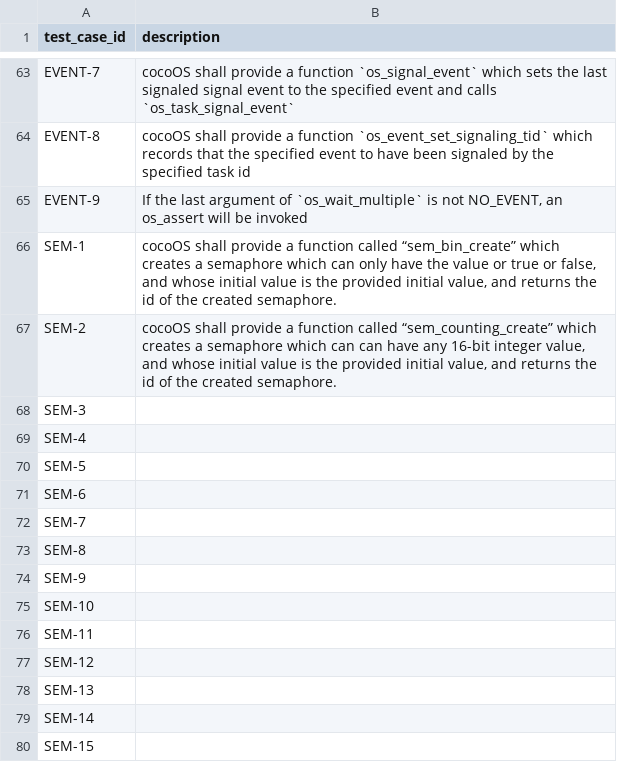
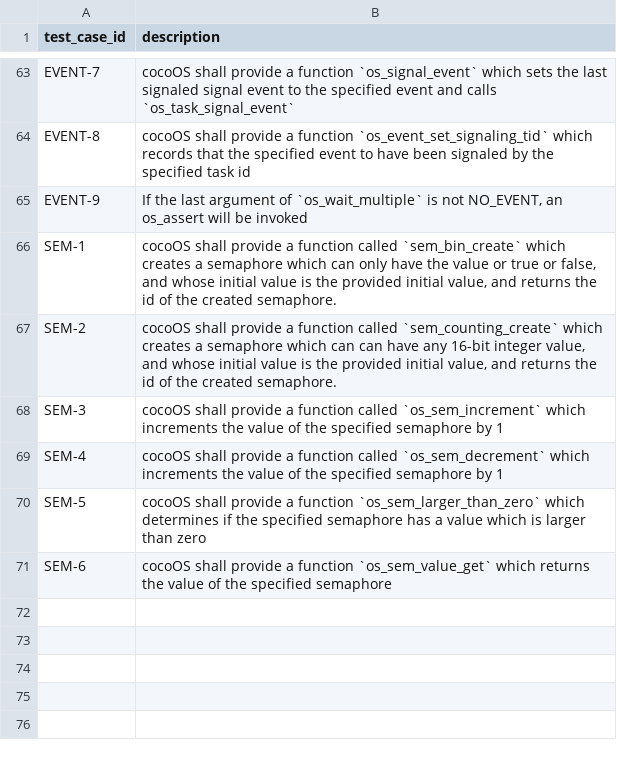
Before and after one commit to MitchellThompkins/cocoOS, a CSV file: documents/requirements.csv, drawn as a sheet; only a part is shown, gaps mark what is left out.

Commit message:
add sem requirements and update test IDs

```diff
--- a/documents/requirements.csv
+++ b/documents/requirements.csv
@@ -65,16 +65,7 @@ EVENT-8,cocoOS shall provide a function `os_event_set_signaling_tid` which recor
 EVENT-9,"If the last argument of `os_wait_multiple` is not NO_EVENT, an os_assert will be invoked"
-SEM-1,"cocoOS shall provide a function called “sem_bin_create” which creates a semaphore which can only have the value or true or false, and whose initial value is the provided initial value, and returns the id of the created semaphore."
-SEM-2,"cocoOS shall provide a function called “sem_counting_create” which creates a semaphore which can can have any 16-bit integer value, and whose initial value is the provided initial value, and returns the id of the created semaphore."
-SEM-3,
-SEM-4,
-SEM-5,
-SEM-6,
-SEM-7,
-SEM-8,
-SEM-9,
-SEM-10,
-SEM-11,
-SEM-12,
-SEM-13,
-SEM-14,
-SEM-15,
+SEM-1,"cocoOS shall provide a function called `sem_bin_create` which creates a semaphore which can only have the value or true or false, and whose initial value is the provided initial value, and returns the id of the created semaphore."
+SEM-2,"cocoOS shall provide a function called `sem_counting_create` which creates a semaphore which can can have any 16-bit integer value, and whose initial value is the provided initial value, and returns the id of the created semaphore."
+SEM-3,cocoOS shall provide a function called `os_sem_increment` which increments the value of the specified semaphore by 1
+SEM-4,cocoOS shall provide a function called `os_sem_decrement` which increments the value of the specified semaphore by 1
+SEM-5,cocoOS shall provide a function `os_sem_larger_than_zero` which determines if the specified semaphore has a value which is larger than zero
+SEM-6,cocoOS shall provide a function `os_sem_value_get` which returns the value of the specified semaphore
```
Also changed, not shown: 1 other file.
